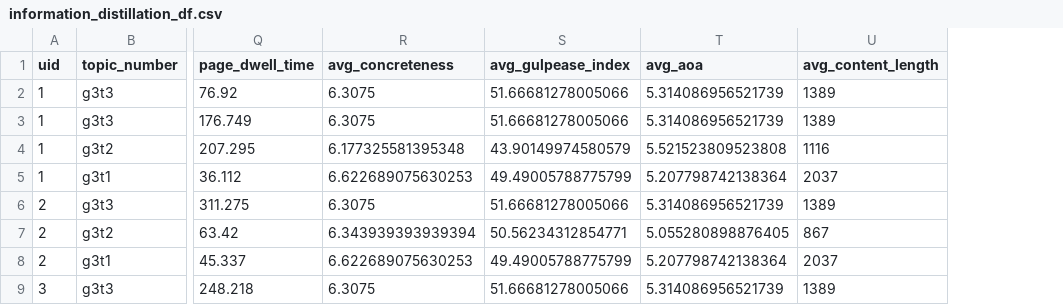
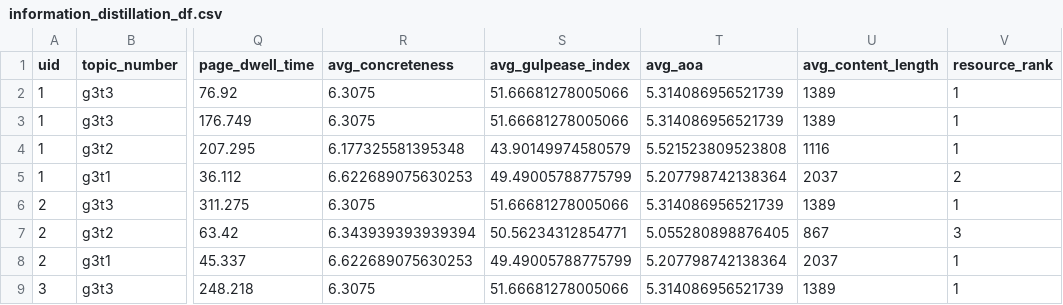
Before and after one commit to SOLandChildren/CHIIR27_LogAnalysis, a CSV file: Data/information_distillation_df.csv, drawn as a sheet; only a part is shown, gaps mark what is left out; the diff names each change by its address in the sheet, - before the commit and + after, or states it on an @@ line.

```diff
--- a/Data/information_distillation_df.csv
+++ b/Data/information_distillation_df.csv
+column V (resource_rank), rows 2-9: 1 | 1 | 1 | 2 | 1 | 3 | 1 | 1
```
Also changed, not shown: Data/explored_pages.csv, Results/desc_stats_information_distillation.csv, 17 other files.
